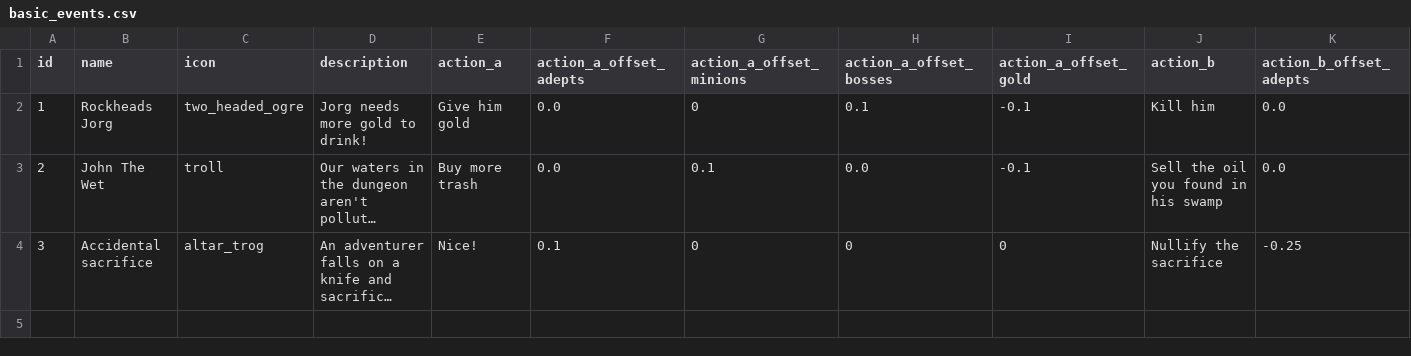
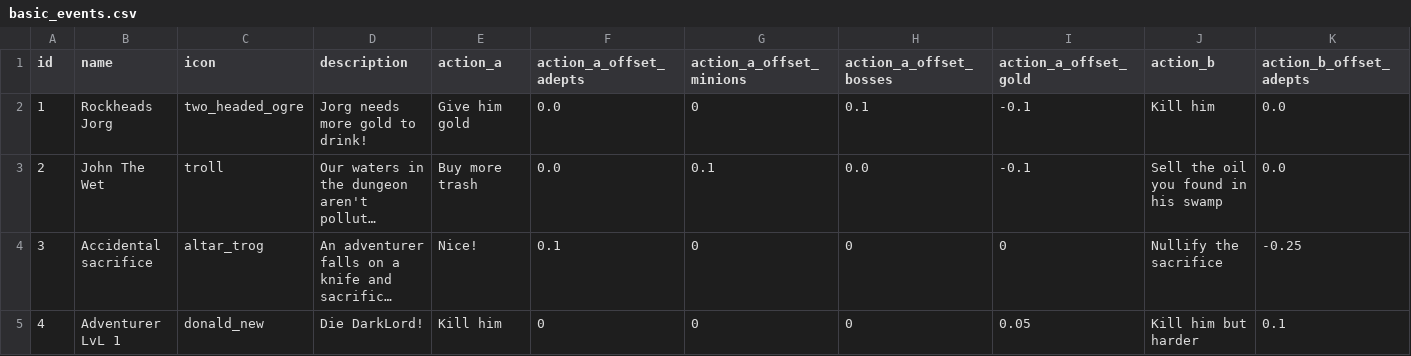
Before and after one commit to DiasporaGames/Dungeon-Legacy-Events, a CSV file: basic_events.csv, drawn as a sheet; only a part is shown; long unchanged cells end in …; rows hold the shown columns only; the diff names each change by its address in the sheet, - before the commit and + after, or states it on an @@ line.

Commit message:
Update basic_events.csv

```diff
--- a/basic_events.csv
+++ b/basic_events.csv
+row 5: 4 | Adventurer LvL 1 | donald_new | Die DarkLord! | Kill him | 0 | 0 | 0 | 0.05 | Kill him but harder | 0.1
```
